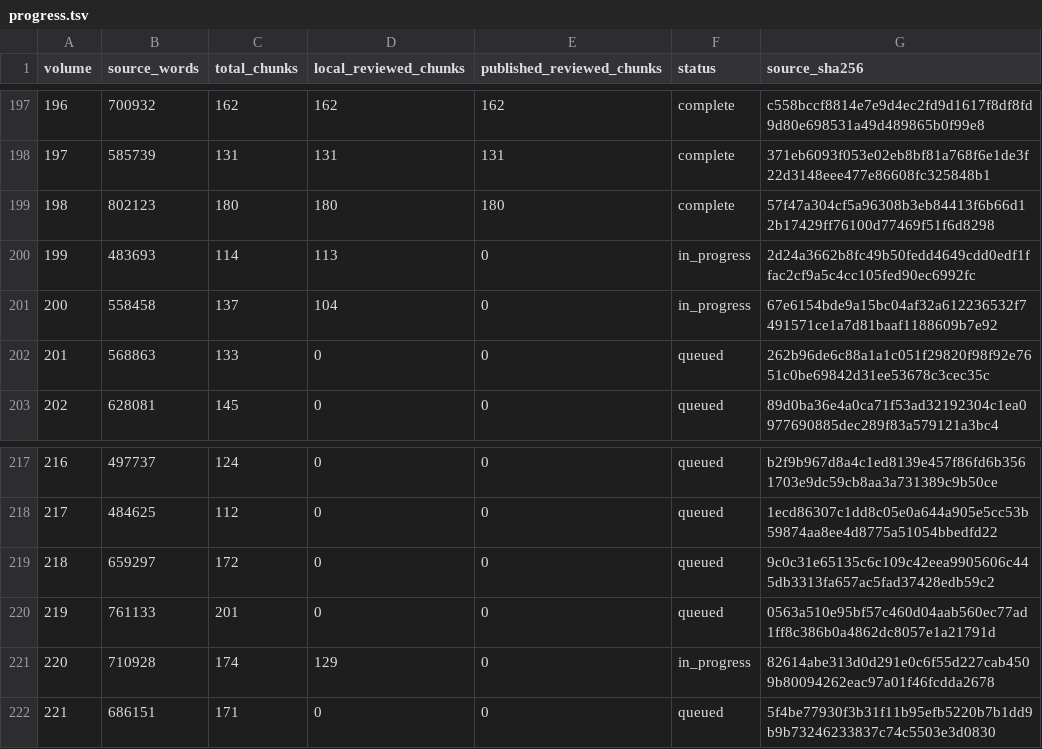
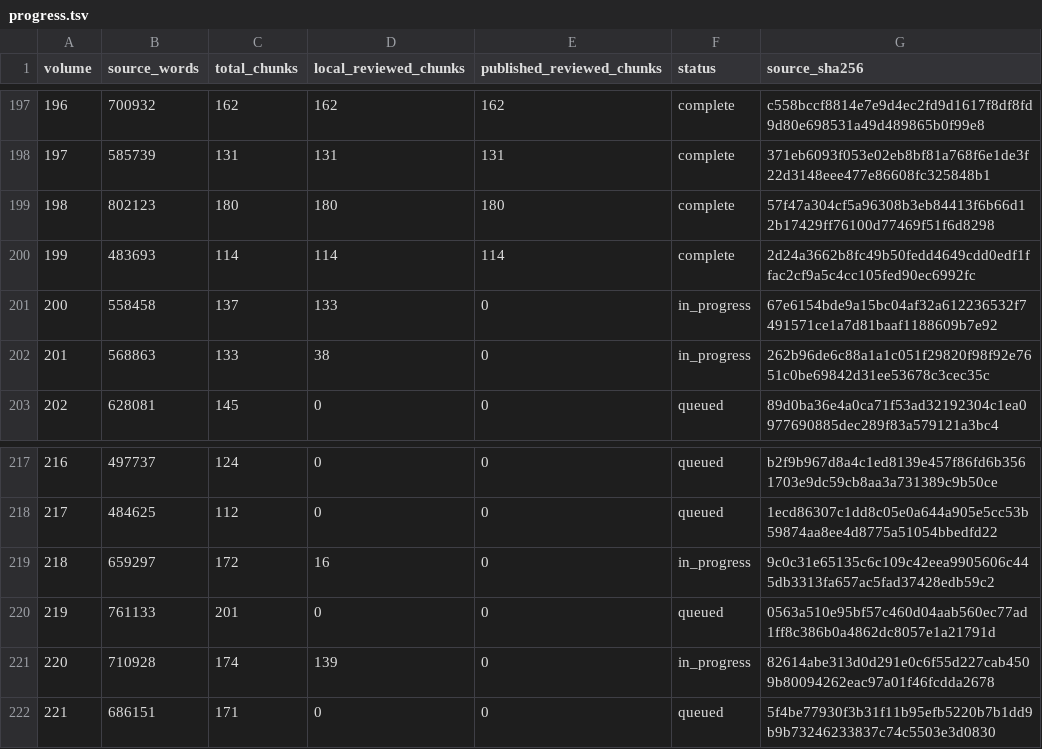
Before and after one commit to JM12344321/PatriologicaGraeciaTotalica, a TSV file: PL/progress.tsv, drawn as a sheet; only a part is shown, gaps mark what is left out.

Commit message:
Publish 1 complete PL volumes and update progress

```diff
--- a/PL/progress.tsv
+++ b/PL/progress.tsv
@@ -199,5 +199,5 @@ volume	source_words	total_chunks	local_reviewed_chunks	published_reviewed_chunks
 198	802123	180	180	180	complete	57f47a304cf5a96308b3eb84413f6b66d12b17429ff76100d77469f51f6d8298
-199	483693	114	113	0	in_progress	2d24a3662b8fc49b50fedd4649cdd0edf1ffac2cf9a5c4cc105fed90ec6992fc
-200	558458	137	104	0	in_progress	67e6154bde9a15bc04af32a612236532f7491571ce1a7d81baaf1188609b7e92
-201	568863	133	0	0	queued	262b96de6c88a1a1c051f29820f98f92e7651c0be69842d31ee53678c3cec35c
+199	483693	114	114	114	complete	2d24a3662b8fc49b50fedd4649cdd0edf1ffac2cf9a5c4cc105fed90ec6992fc
+200	558458	137	133	0	in_progress	67e6154bde9a15bc04af32a612236532f7491571ce1a7d81baaf1188609b7e92
+201	568863	133	38	0	in_progress	262b96de6c88a1a1c051f29820f98f92e7651c0be69842d31ee53678c3cec35c
 202	628081	145	0	0	queued	89d0ba36e4a0ca71f53ad32192304c1ea0977690885dec289f83a579121a3bc4
@@ -218,5 +218,5 @@ volume	source_words	total_chunks	local_reviewed_chunks	published_reviewed_chunks
 217	484625	112	0	0	queued	1ecd86307c1dd8c05e0a644a905e5cc53b59874aa8ee4d8775a51054bbedfd22
-218	659297	172	0	0	queued	9c0c31e65135c6c109c42eea9905606c445db3313fa657ac5fad37428edb59c2
+218	659297	172	16	0	in_progress	9c0c31e65135c6c109c42eea9905606c445db3313fa657ac5fad37428edb59c2
 219	761133	201	0	0	queued	0563a510e95bf57c460d04aab560ec77ad1ff8c386b0a4862dc8057e1a21791d
-220	710928	174	129	0	in_progress	82614abe313d0d291e0c6f55d227cab4509b80094262eac97a01f46fcdda2678
+220	710928	174	139	0	in_progress	82614abe313d0d291e0c6f55d227cab4509b80094262eac97a01f46fcdda2678
 221	686151	171	0	0	queued	5f4be77930f3b31f11b95efb5220b7b1dd9b9b73246233837c74c5503e3d0830
```
Also changed, not shown: 1 other file.
